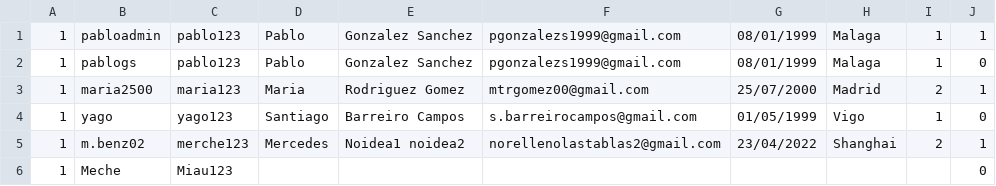
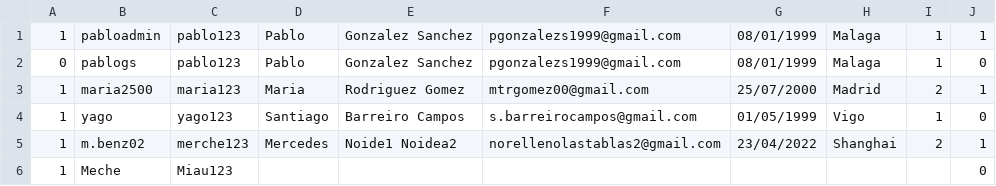
Before and after one commit to SantiagoBarreiroCampos/Eventell.ProyIng, a CSV file: usuarios.csv, drawn as a sheet.

```diff
--- a/usuarios.csv
+++ b/usuarios.csv
@@ -1,6 +1,6 @@
 1,pabloadmin,pablo123,Pablo,Gonzalez Sanchez,pgonzalezs1999@gmail.com,08/01/1999,Malaga,1,1
-1,pablogs,pablo123,Pablo,Gonzalez Sanchez,pgonzalezs1999@gmail.com,08/01/1999,Malaga,1,0
+0,pablogs,pablo123,Pablo,Gonzalez Sanchez,pgonzalezs1999@gmail.com,08/01/1999,Malaga,1,0
 1,maria2500,maria123,Maria,Rodriguez Gomez,mtrgomez00@gmail.com,25/07/2000,Madrid,2,1
 1,yago,yago123,Santiago,Barreiro Campos,s.barreirocampos@gmail.com,01/05/1999,Vigo,1,0
-1,m.benz02,merche123,Mercedes,Noidea1 noidea2,norellenolastablas2@gmail.com,23/04/2022,Shanghai,2,1
+1,m.benz02,merche123,Mercedes,Noide1 Noidea2,norellenolastablas2@gmail.com,23/04/2022,Shanghai,2,1
 1,Meche,Miau123,,,,,,,0
```
Also changed, not shown: 3 other files.
